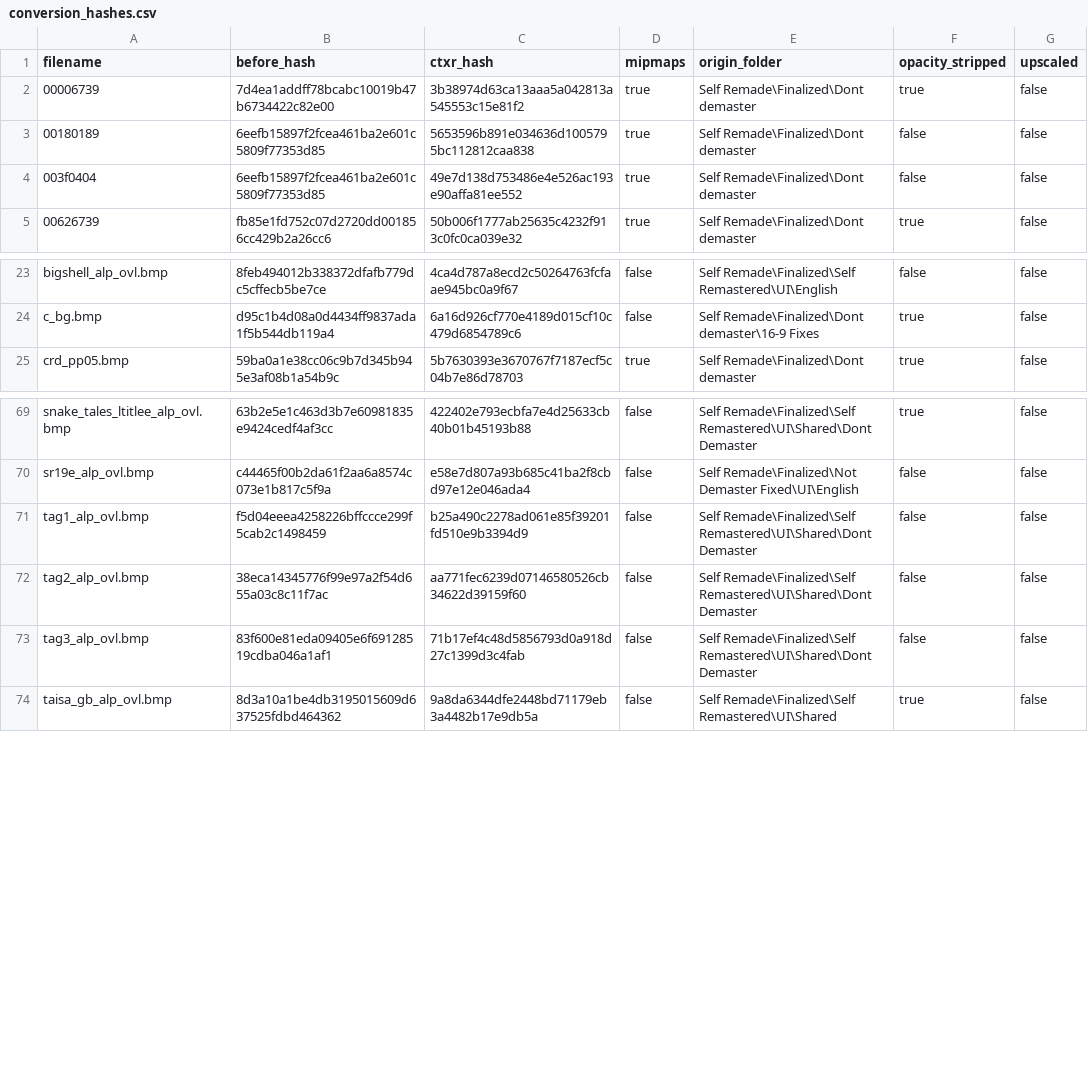
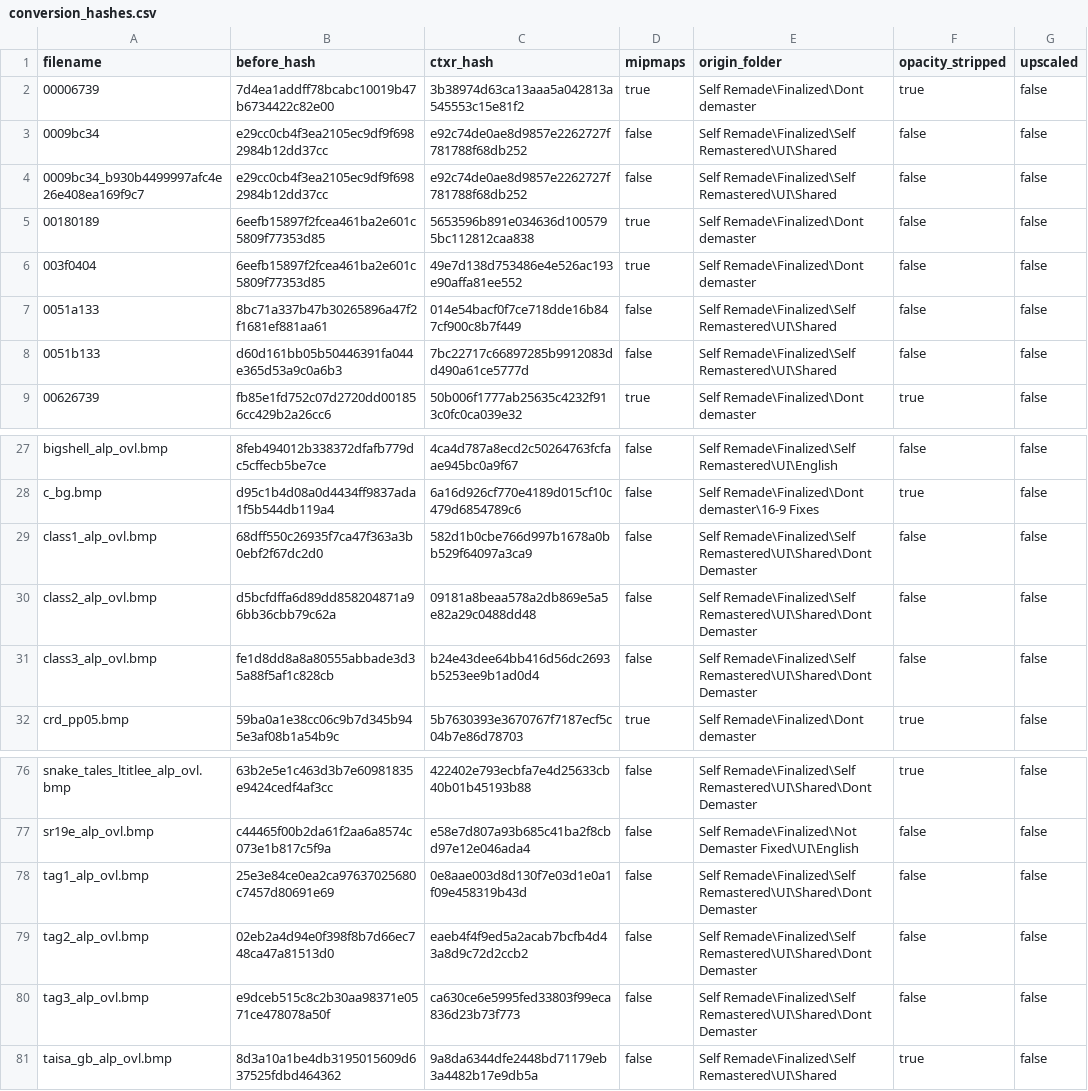
Before and after one commit to ShizCalev/MGS2-Community-Bugfix-Compilation, a CSV file: Texture Fixes/Staging/textures/flatlist/ovr_stm/ovr_eu/_win/conversion_hashes.csv, drawn as a sheet; only a part is shown, gaps mark what is left out.

```diff
--- a/Texture Fixes/Staging/textures/flatlist/ovr_stm/ovr_eu/_win/conversion_hashes.csv
+++ b/Texture Fixes/Staging/textures/flatlist/ovr_stm/ovr_eu/_win/conversion_hashes.csv
@@ -2,4 +2,8 @@ filename,before_hash,ctxr_hash,mipmaps,origin_folder,opacity_stripped,upscaled
 00006739,7d4ea1addff78bcabc10019b47b6734422c82e00,3b38974d63ca13aaa5a042813a545553c15e81f2,true,Self Remade\Finalized\Dont demaster,true,false
+0009bc34,e29cc0cb4f3ea2105ec9df9f6982984b12dd37cc,e92c74de0ae8d9857e2262727f781788f68db252,false,Self Remade\Finalized\Self Remastered\UI\Shared,false,false
+0009bc34_b930b4499997afc4e26e408ea169f9c7,e29cc0cb4f3ea2105ec9df9f6982984b12dd37cc,e92c74de0ae8d9857e2262727f781788f68db252,false,Self Remade\Finalized\Self Remastered\UI\Shared,false,false
 00180189,6eefb15897f2fcea461ba2e601c5809f77353d85,5653596b891e034636d1005795bc112812caa838,true,Self Remade\Finalized\Dont demaster,false,false
 003f0404,6eefb15897f2fcea461ba2e601c5809f77353d85,49e7d138d753486e4e526ac193e90affa81ee552,true,Self Remade\Finalized\Dont demaster,false,false
+0051a133,8bc71a337b47b30265896a47f2f1681ef881aa61,014e54bacf0f7ce718dde16b847cf900c8b7f449,false,Self Remade\Finalized\Self Remastered\UI\Shared,false,false
+0051b133,d60d161bb05b50446391fa044e365d53a9c0a6b3,7bc22717c66897285b9912083dd490a61ce5777d,false,Self Remade\Finalized\Self Remastered\UI\Shared,false,false
 00626739,fb85e1fd752c07d2720dd001856cc429b2a26cc6,50b006f1777ab25635c4232f913c0fc0ca039e32,true,Self Remade\Finalized\Dont demaster,true,false
@@ -24,2 +28,5 @@ bigshell_alp_ovl.bmp,8feb494012b338372dfafb779dc5cffecb5be7ce,4ca4d787a8ecd2c502
 c_bg.bmp,d95c1b4d08a0d4434ff9837ada1f5b544db119a4,6a16d926cf770e4189d015cf10c479d6854789c6,false,Self Remade\Finalized\Dont demaster\16-9 Fixes,true,false
+class1_alp_ovl.bmp,68dff550c26935f7ca47f363a3b0ebf2f67dc2d0,582d1b0cbe766d997b1678a0bb529f64097a3ca9,false,Self Remade\Finalized\Self Remastered\UI\Shared\Dont Demaster,false,false
+class2_alp_ovl.bmp,d5bcfdffa6d89dd858204871a96bb36cbb79c62a,09181a8beaa578a2db869e5a5e82a29c0488dd48,false,Self Remade\Finalized\Self Remastered\UI\Shared\Dont Demaster,false,false
+class3_alp_ovl.bmp,fe1d8dd8a8a80555abbade3d35a88f5af1c828cb,b24e43dee64bb416d56dc2693b5253ee9b1ad0d4,false,Self Remade\Finalized\Self Remastered\UI\Shared\Dont Demaster,false,false
 crd_pp05.bmp,59ba0a1e38cc06c9b7d345b945e3af08b1a54b9c,5b7630393e3670767f7187ecf5c04b7e86d78703,true,Self Remade\Finalized\Dont demaster,true,false
@@ -70,5 +77,5 @@ snake_tales_ltitlee_alp_ovl.bmp,63b2e5e1c463d3b7e60981835e9424cedf4af3cc,422402e
 sr19e_alp_ovl.bmp,c44465f00b2da61f2aa6a8574c073e1b817c5f9a,e58e7d807a93b685c41ba2f8cbd97e12e046ada4,false,Self Remade\Finalized\Not Demaster Fixed\UI\English,false,false
-tag1_alp_ovl.bmp,f5d04eeea4258226bffccce299f5cab2c1498459,b25a490c2278ad061e85f39201fd510e9b3394d9,false,Self Remade\Finalized\Self Remastered\UI\Shared\Dont Demaster,false,false
-tag2_alp_ovl.bmp,38eca14345776f99e97a2f54d655a03c8c11f7ac,aa771fec6239d07146580526cb34622d39159f60,false,Self Remade\Finalized\Self Remastered\UI\Shared\Dont Demaster,false,false
-tag3_alp_ovl.bmp,83f600e81eda09405e6f69128519cdba046a1af1,71b17ef4c48d5856793d0a918d27c1399d3c4fab,false,Self Remade\Finalized\Self Remastered\UI\Shared\Dont Demaster,false,false
+tag1_alp_ovl.bmp,25e3e84ce0ea2ca97637025680c7457d80691e69,0e8aae003d8d130f7e03d1e0a1f09e458319b43d,false,Self Remade\Finalized\Self Remastered\UI\Shared\Dont Demaster,false,false
+tag2_alp_ovl.bmp,02eb2a4d94e0f398f8b7d66ec748ca47a81513d0,eaeb4f4f9ed5a2acab7bcfb4d43a8d9c72d2ccb2,false,Self Remade\Finalized\Self Remastered\UI\Shared\Dont Demaster,false,false
+tag3_alp_ovl.bmp,e9dceb515c8c2b30aa98371e0571ce478078a50f,ca630ce6e5995fed33803f99eca836d23b73f773,false,Self Remade\Finalized\Self Remastered\UI\Shared\Dont Demaster,false,false
 taisa_gb_alp_ovl.bmp,8d3a10a1be4db3195015609d637525fdbd464362,9a8da6344dfe2448bd71179eb3a4482b17e9db5a,false,Self Remade\Finalized\Self Remastered\UI\Shared,true,false
```
Also changed, not shown: Texture Fixes/Staging/textures/flatlist/ovr_stm/ovr_jp/_win/conversion_hashes.csv, 35 other files.
